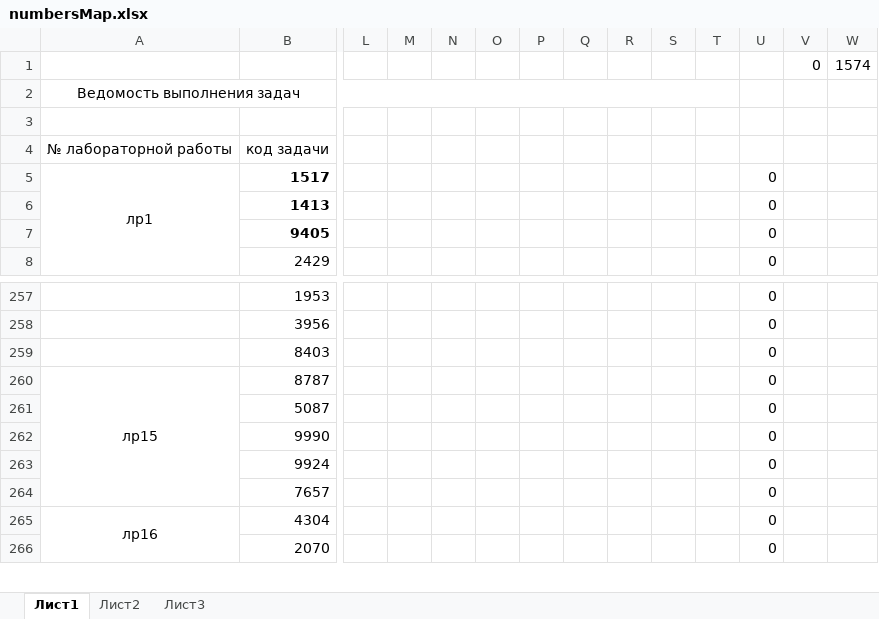
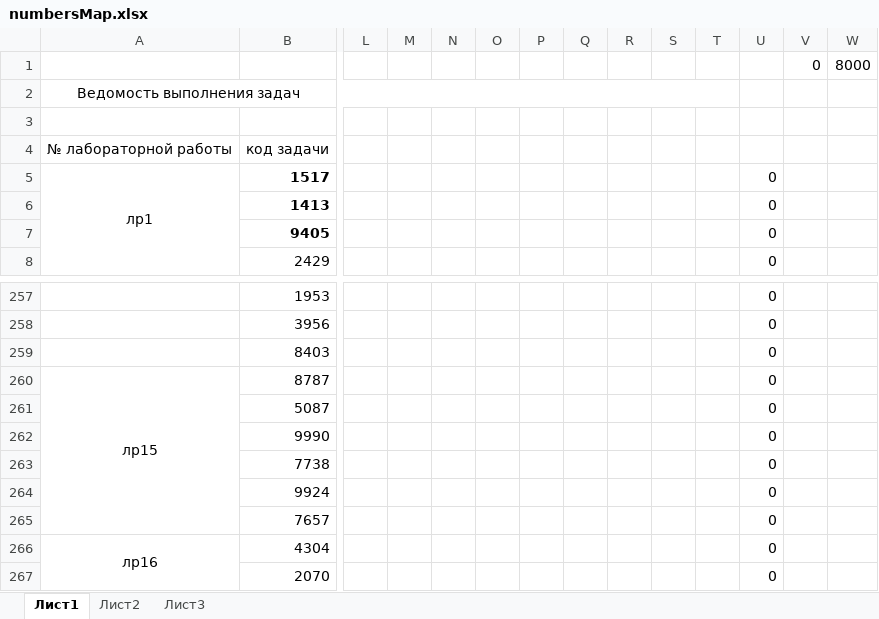
Before and after one commit to AKryukov92/programming-basics, an Excel workbook: src/numbersMap.xlsx, sheet Лист1, drawn as a sheet; only a part is shown, gaps mark what is left out; values as stored, in another font and other column widths than the file's, no borders; rows hold the shown columns only; the diff names each change by its address in the sheet, - before the commit and + after, or states it on an @@ line.

```diff
--- a/src/numbersMap.xlsx (sheet Лист1)
+++ b/src/numbersMap.xlsx (sheet Лист1)
-W1: 1574
+W1: 8000
+row 263:  | 7738 |  |  |  |  |  |  |  |  |  | 0
```
Also changed, not shown: 24 other files.
